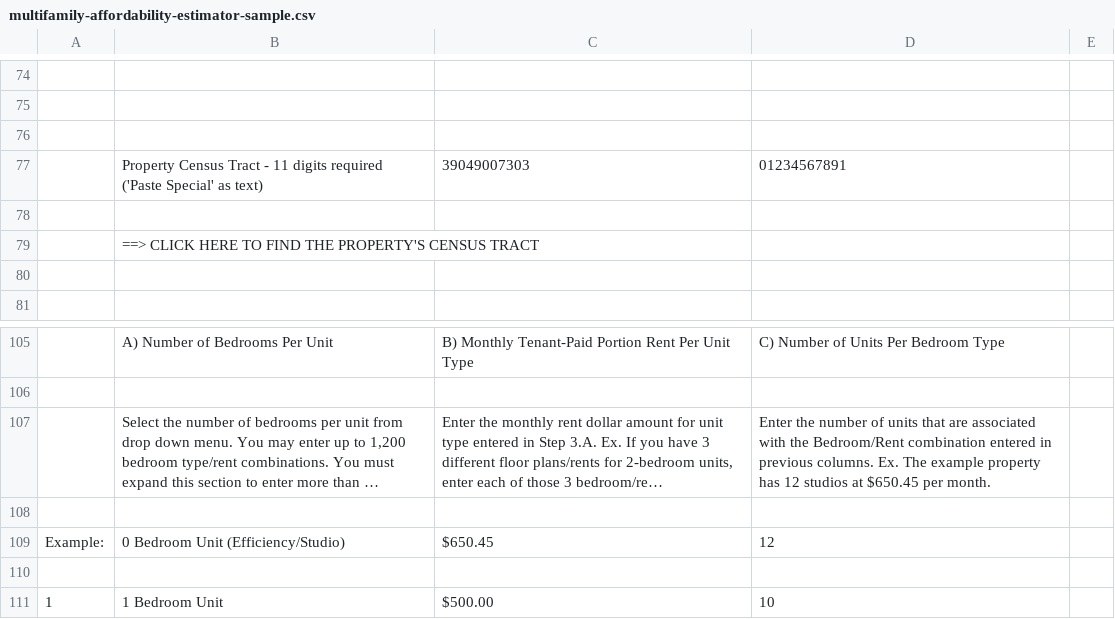
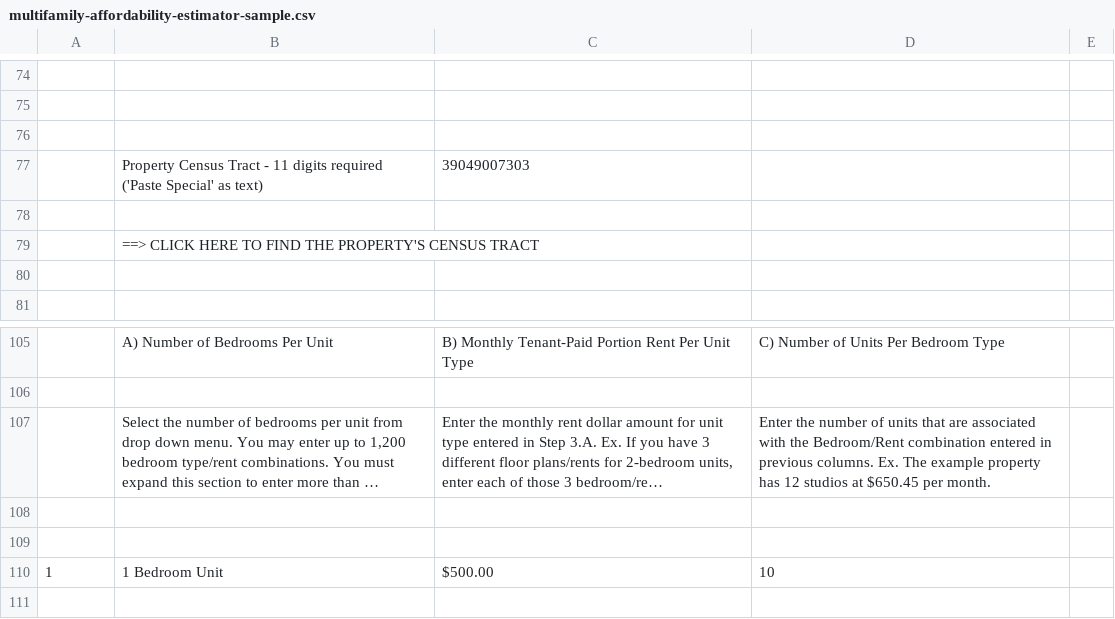
Before and after one commit to skarlekar/graph-visualizer, a CSV file: master/Knowledge_Base/data/documents/multifamily-affordability-estimator-sample.csv, drawn as a sheet; only a part is shown, gaps mark what is left out; the shorter side is filled out with more unchanged rows; long unchanged cells end in …; the diff covers the shown part only; the diff names each change by its address in the sheet, - before the commit and + after, or states it on an @@ line.

```diff
--- a/master/Knowledge_Base/data/documents/multifamily-affordability-estimator-sample.csv
+++ b/master/Knowledge_Base/data/documents/multifamily-affordability-estimator-sample.csv
-D77: 01234567891
+D77: (empty)
-row 109: Example: | 0 Bedroom Unit (Efficiency/Studio) | $650.45 | 12
```
Also changed, not shown: 13 edited cells elsewhere in this file.
